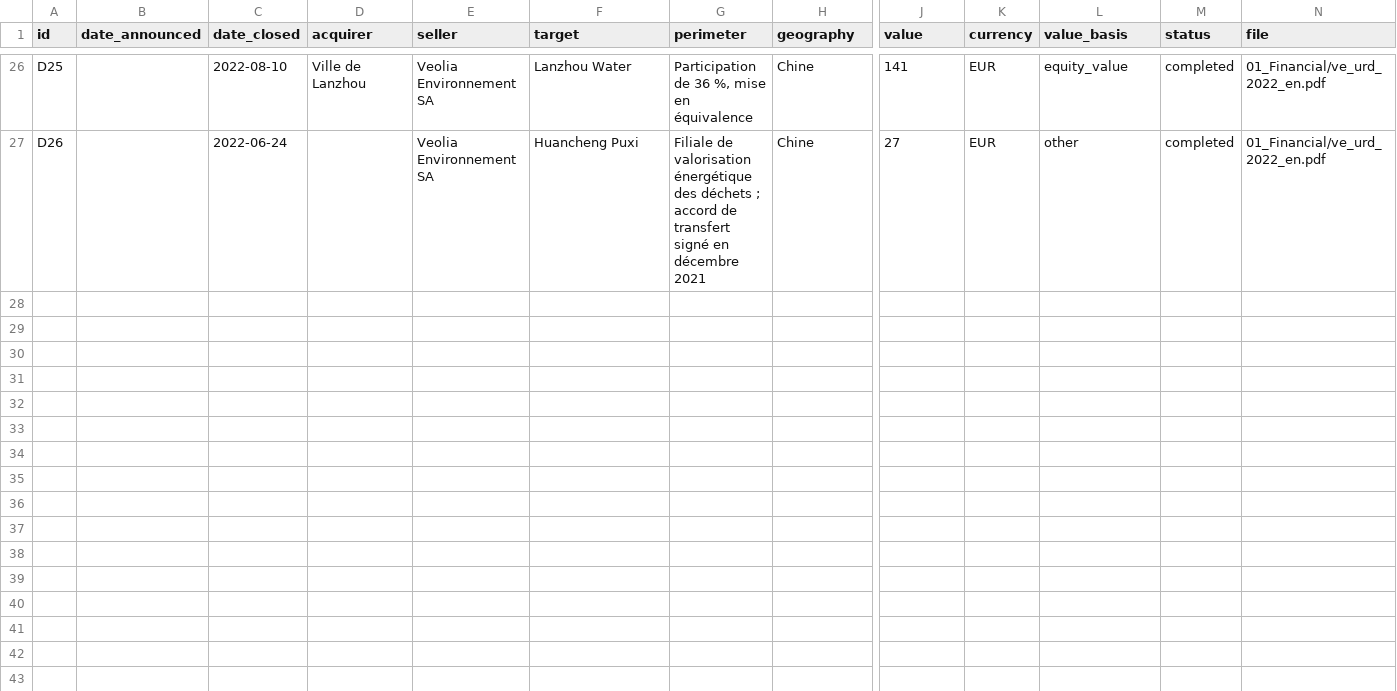
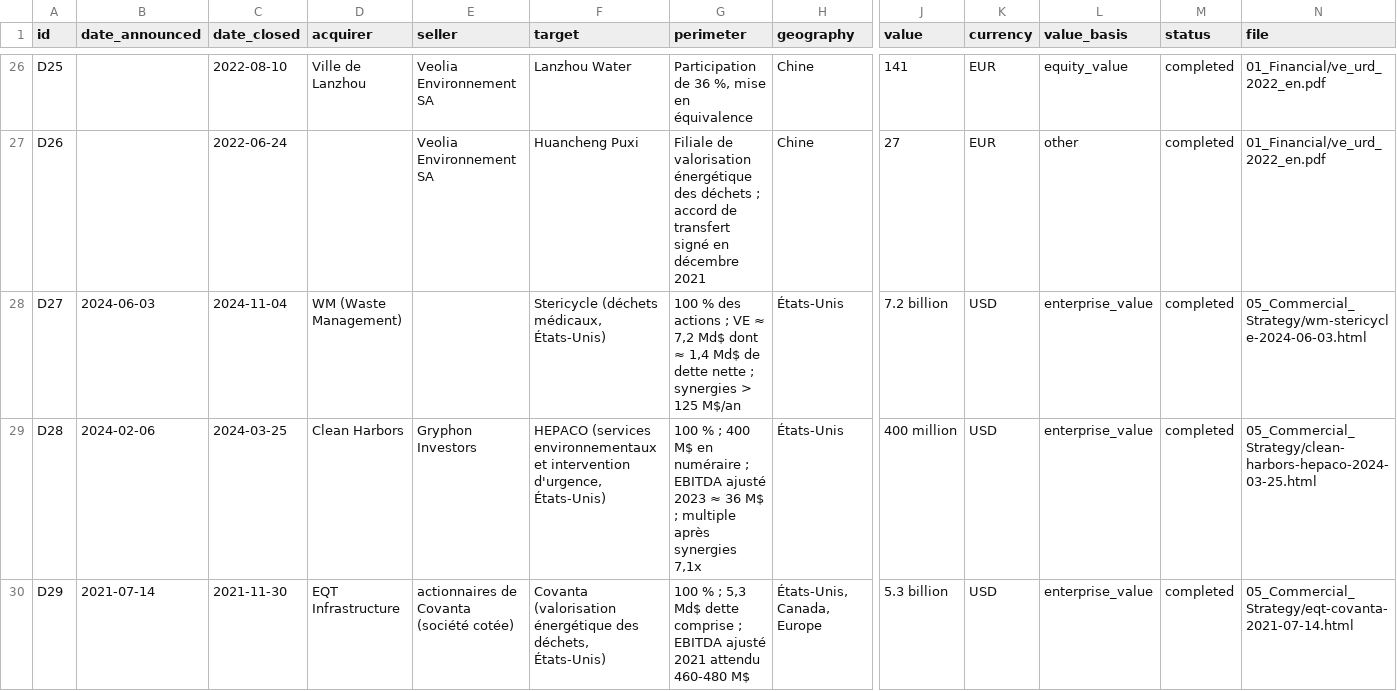
Before and after one commit to PurpleGuys/VPS-dataroom-lecture-seule-, a CSV file: 00_Admin/deals.csv, drawn as a sheet; only a part is shown, gaps mark what is left out; rows hold the shown columns only; the diff names each change by its address in the sheet, - before the commit and + after, or states it on an @@ line.

Commit message:
Dépôt via MCP : deals.csv, register.csv

```diff
--- a/00_Admin/deals.csv
+++ b/00_Admin/deals.csv
+row 28: D27 | 2024-06-03 | 2024-11-04 | WM (Waste Management) |  | Stericycle (déchets médicaux, États-Unis) | 100 % des actions ; VE ≈ 7,2 Md$ dont ≈ 1,4 Md$ de dette nette ; synergies > 125 M$/an | États-Unis | 7.2 billion | USD | enterprise_value | completed | 05_Commercial_Strategy/wm-stericycle-2024-06-03.html
+row 29: D28 | 2024-02-06 | 2024-03-25 | Clean Harbors | Gryphon Investors | HEPACO (services environnementaux et intervention d'urgence, États-Unis) | 100 % ; 400 M$ en numéraire ; EBITDA ajusté 2023 ≈ 36 M$ ; multiple après synergies 7,1x | États-Unis | 400 million | USD | enterprise_value | completed | 05_Commercial_Strategy/clean-harbors-hepaco-2024-03-25.html
+row 30: D29 | 2021-07-14 | 2021-11-30 | EQT Infrastructure | actionnaires de Covanta (société cotée) | Covanta (valorisation énergétique des déchets, États-Unis) | 100 % ; 5,3 Md$ dette comprise ; EBITDA ajusté 2021 attendu 460-480 M$ | États-Unis, Canada, Europe | 5.3 billion | USD | enterprise_value | completed | 05_Commercial_Strategy/eqt-covanta-2021-07-14.html
```
Also changed, not shown: 00_Admin/register.csv.
